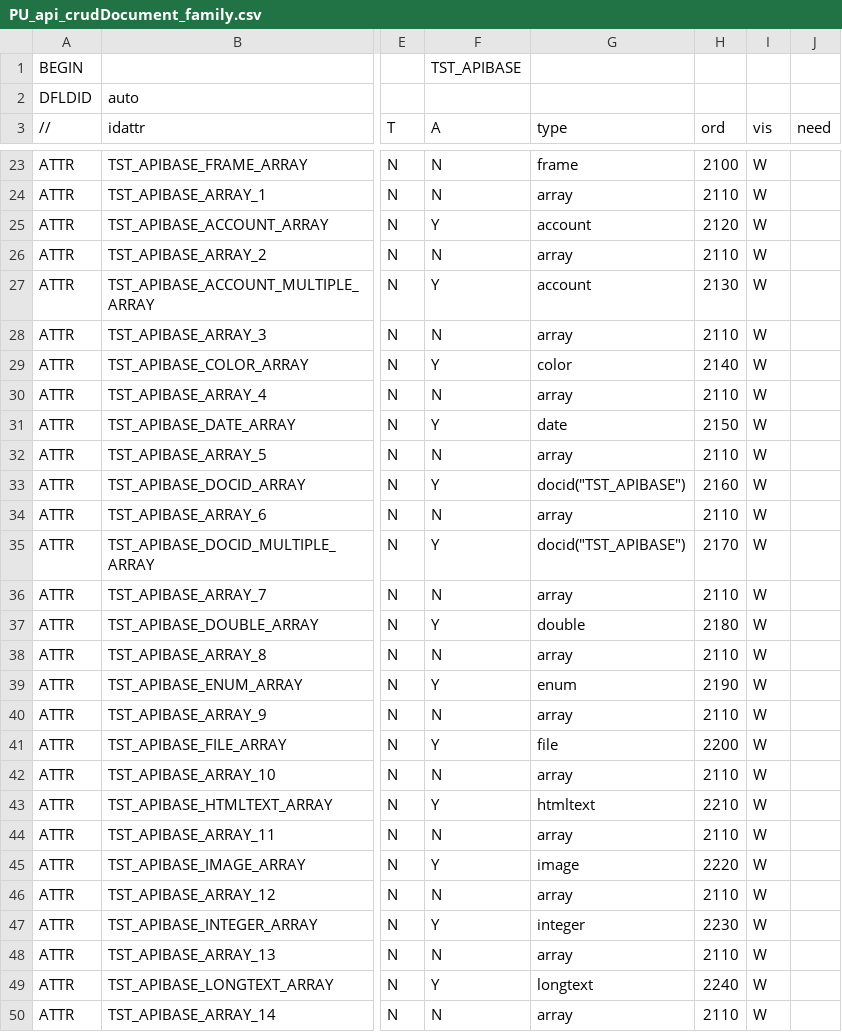
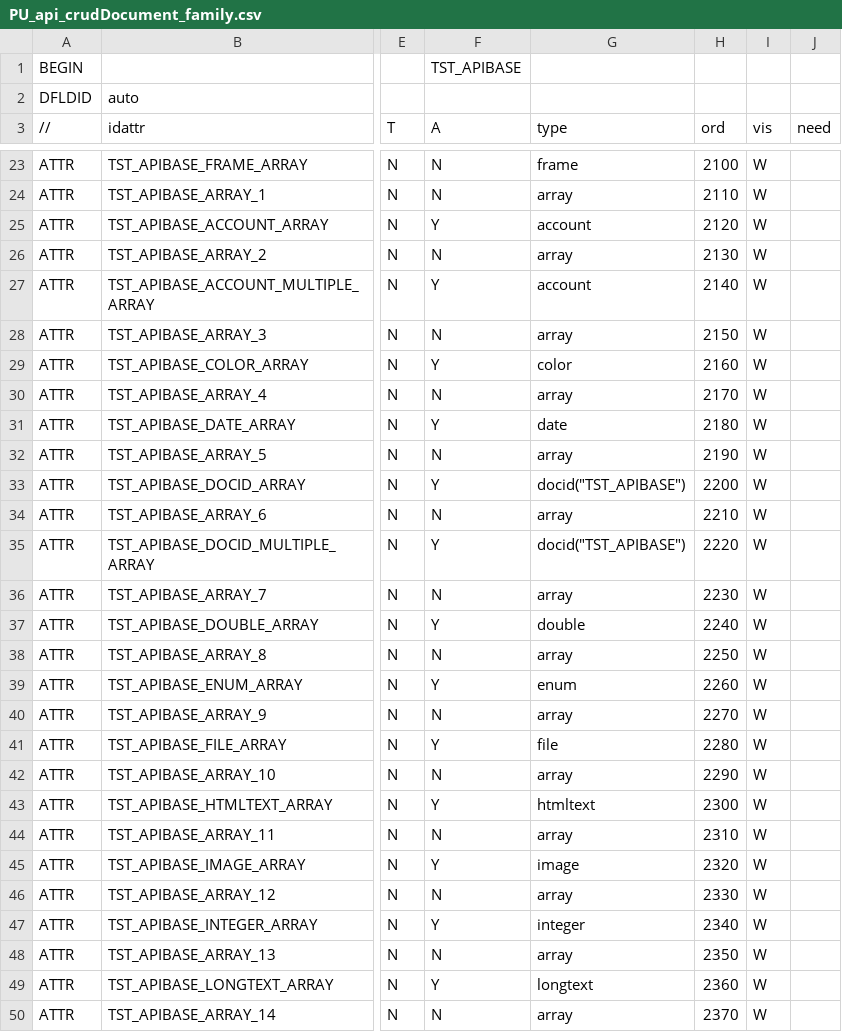
Before and after one commit to dynacase-labs/dynacase-httpapi-v1, a CSV file: UnitTest/HTTPAPI_V1_UNITTEST/PU_api_crudDocument_family.csv, drawn as a sheet; only a part is shown, gaps mark what is left out; the diff covers the shown part only; the diff names each change by its address in the sheet, - before the commit and + after, or states it on an @@ line.

Commit message:
fix(test): correct order for family (refs #6499)

```diff
--- a/UnitTest/HTTPAPI_V1_UNITTEST/PU_api_crudDocument_family.csv
+++ b/UnitTest/HTTPAPI_V1_UNITTEST/PU_api_crudDocument_family.csv
-H26 (ord): 2110
+H26 (ord): 2130
-H27 (ord): 2130
+H27 (ord): 2140
-H28 (ord): 2110
+H28 (ord): 2150
-H29 (ord): 2140
+H29 (ord): 2160
-H30 (ord): 2110
+H30 (ord): 2170
-H31 (ord): 2150
+H31 (ord): 2180
-H32 (ord): 2110
+H32 (ord): 2190
-H33 (ord): 2160
+H33 (ord): 2200
-H34 (ord): 2110
+H34 (ord): 2210
-H35 (ord): 2170
+H35 (ord): 2220
-H36 (ord): 2110
+H36 (ord): 2230
-H37 (ord): 2180
+H37 (ord): 2240
-H38 (ord): 2110
+H38 (ord): 2250
-H39 (ord): 2190
+H39 (ord): 2260
-H40 (ord): 2110
+H40 (ord): 2270
-H41 (ord): 2200
+H41 (ord): 2280
-H42 (ord): 2110
+H42 (ord): 2290
-H43 (ord): 2210
+H43 (ord): 2300
-H44 (ord): 2110
+H44 (ord): 2310
-H45 (ord): 2220
+H45 (ord): 2320
-H46 (ord): 2110
+H46 (ord): 2330
-H47 (ord): 2230
+H47 (ord): 2340
-H48 (ord): 2110
+H48 (ord): 2350
-H49 (ord): 2240
+H49 (ord): 2360
-H50 (ord): 2110
+H50 (ord): 2370
```
Also changed, not shown: 1 edited cell elsewhere in this file.
